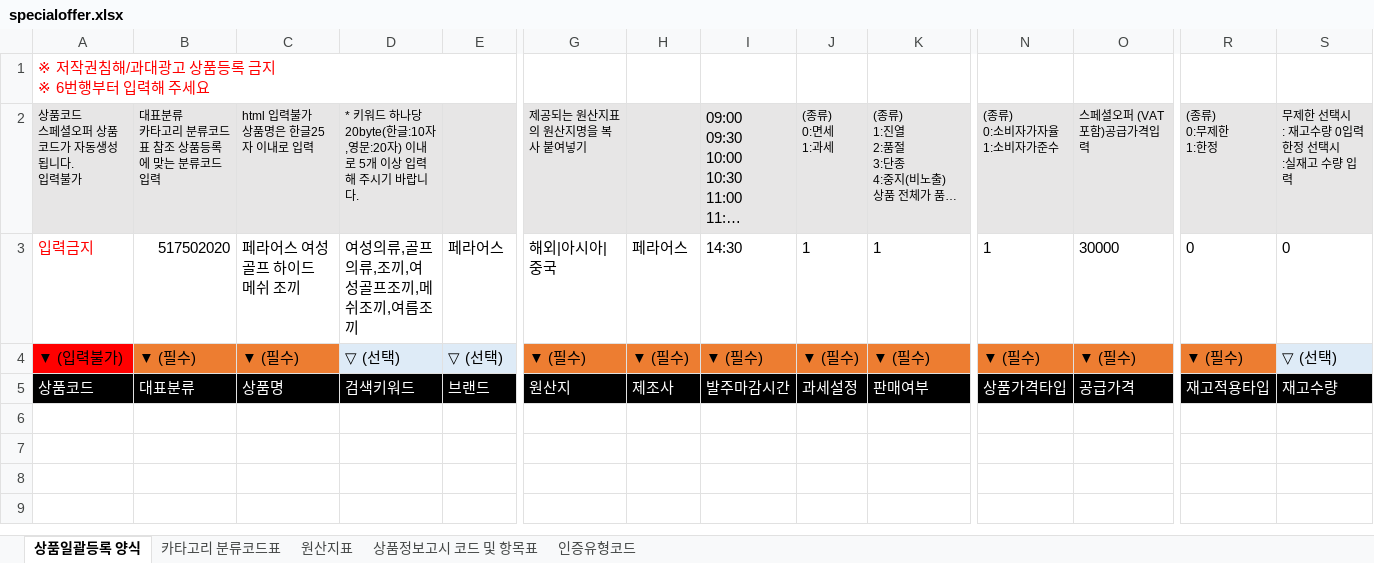
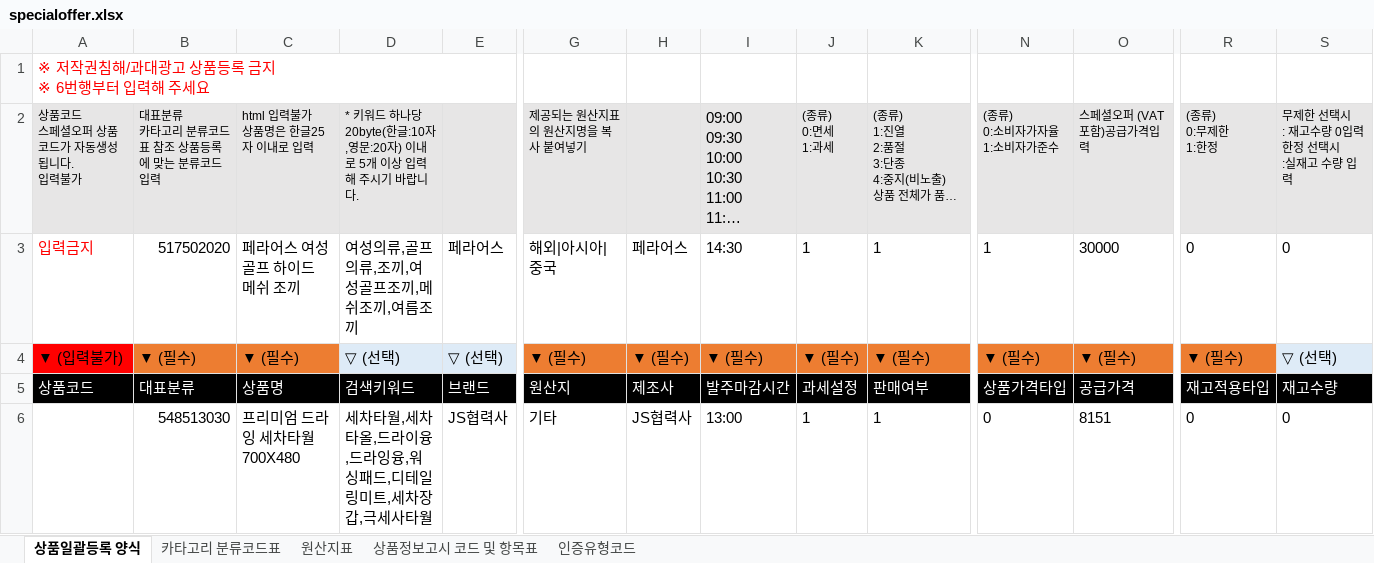
Before and after one commit to hyeonjoonpark/JSK_DOMEWING, an Excel workbook: public/assets/excel/specialoffer.xlsx, sheet 상품일괄등록 양식, drawn as a sheet; only a part is shown, gaps mark what is left out; long unchanged cells end in …; values as stored, in another font and other column widths than the file's, no borders; rows hold the shown columns only; the diff names each change by its address in the sheet, - before the commit and + after, or states it on an @@ line.

```diff
--- a/public/assets/excel/specialoffer.xlsx (sheet 상품일괄등록 양식)
+++ b/public/assets/excel/specialoffer.xlsx (sheet 상품일괄등록 양식)
+row 6:  | 548513030 | 프리미엄 드라잉 세차타월 700X480 | 세차타월,세차타올,드라이융,드라잉융,워싱패드,디테일링미트,세차장갑,극세사타월 | JS협력사 | 기타 | JS협력사 | 13:00 | 1 | 1 | 0 | 8151 | 0 | 0
```
Also changed, not shown: 2 other files.
